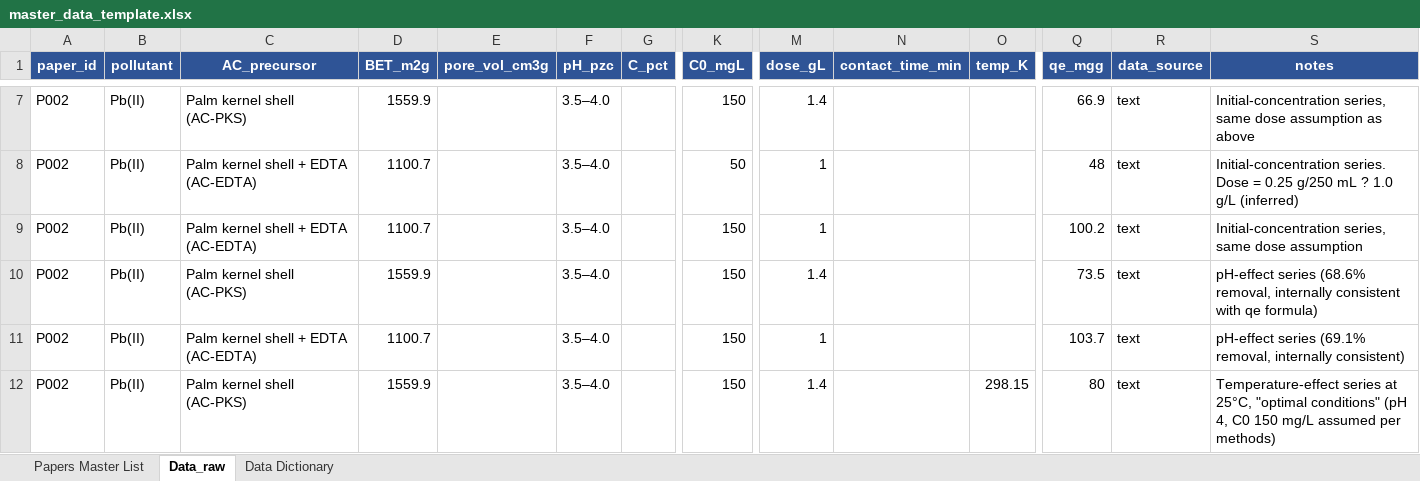
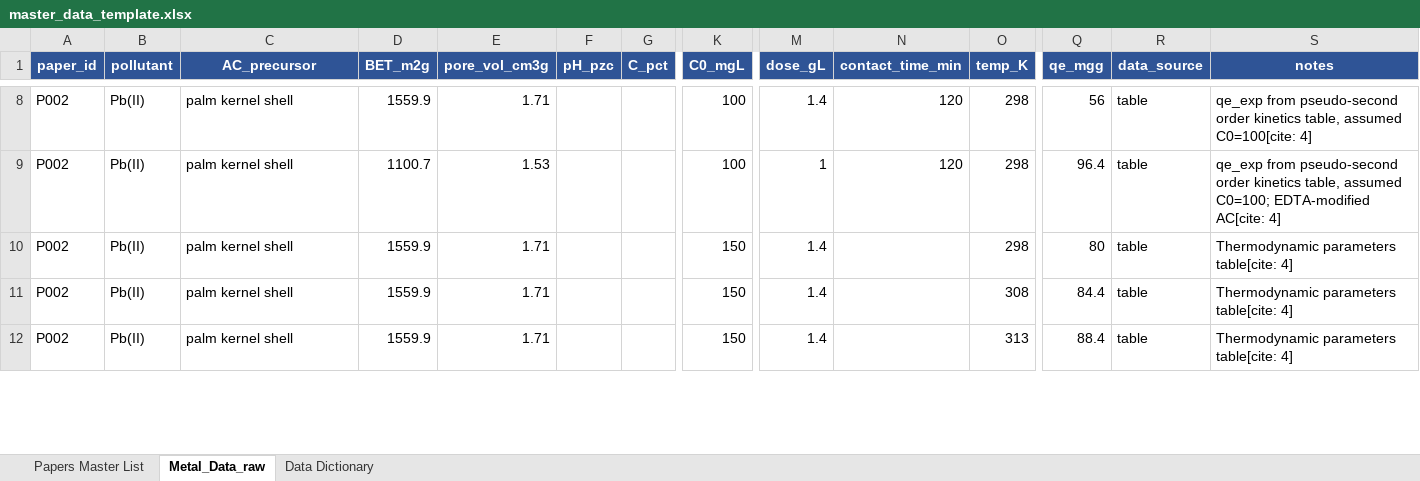
Before and after one commit to Sarthak12-analyst/Project-VP1-, an Excel workbook: master_data_template.xlsx, sheet Metal_Data_raw, drawn as a sheet; only a part is shown, gaps mark what is left out; values as stored, in another font and other column widths than the file's, no borders; removed rows and columns are numbered as before the commit, all else as after; rows hold the shown columns only; the diff covers the shown part only; the diff names each change by its address in the sheet, - before the commit and + after, or states it on an @@ line.

Commit message:
Update the Data File

```diff
--- a/master_data_template.xlsx (sheet Metal_Data_raw)
+++ b/master_data_template.xlsx (sheet Metal_Data_raw)
-sheet tab: Data_raw
+sheet tab: Metal_Data_raw
-C8 (AC_precursor): Palm kernel shell (AC-PKS)
+C8 (AC_precursor): palm kernel shell
-E8 (pore_vol_cm3g): (empty)
+E8 (pore_vol_cm3g): 1.71
-F8:F9 (pH_pzc): 3.5–4.0
+F8:F9 (pH_pzc): (empty)
-K8 (C0_mgL): 150
+K8 (C0_mgL): 100
-N8:N9 (contact_time_min): (empty)
+N8:N9 (contact_time_min): 120
-O8:O9 (temp_K): (empty)
+O8:O9 (temp_K): 298
-Q8 (qe_mgg): 66.9
+Q8 (qe_mgg): 56
-R8:R9 (data_source): text
+R8:R9 (data_source): table
-S8 (notes): Initial-concentration series, same dose assumption as above
+S8 (notes): qe_exp from pseudo-second order kinetics table, assumed C0=100[cite: 4]
-C9 (AC_precursor): Palm kernel shell + EDTA (AC-EDTA)
+C9 (AC_precursor): palm kernel shell
-E9 (pore_vol_cm3g): (empty)
+E9 (pore_vol_cm3g): 1.53
-K9 (C0_mgL): 50
+K9 (C0_mgL): 100
-Q9 (qe_mgg): 48
+Q9 (qe_mgg): 96.4
-S9 (notes): Initial-concentration series. Dose = 0.25 g/250 mL ? 1.0 g/L (inferred)
+S9 (notes): qe_exp from pseudo-second order kinetics table, assumed C0=100; EDTA-modified AC[cite: 4]
-row 9: P002 | Pb(II) | Palm kernel shell + EDTA (AC-EDTA) | 1100.7 |  | 3.5–4.0 |  | 150 | 1 |  |  | 100.2 | text | Initial-concentration series, same dose assumption
-C10 (AC_precursor): Palm kernel shell (AC-PKS)
+C10 (AC_precursor): palm kernel shell
-E10:E12 (pore_vol_cm3g): (empty)
+E10:E12 (pore_vol_cm3g): 1.71
-F10:F12 (pH_pzc): 3.5–4.0
+F10:F12 (pH_pzc): (empty)
-O10 (temp_K): (empty)
+O10 (temp_K): 298
-Q10 (qe_mgg): 73.5
+Q10 (qe_mgg): 80
-R10:R12 (data_source): text
+R10:R12 (data_source): table
-S10 (notes): pH-effect series (68.6% removal, internally consistent with qe formula)
+S10 (notes): Thermodynamic parameters table[cite: 4]
-C11 (AC_precursor): Palm kernel shell + EDTA (AC-EDTA)
+C11 (AC_precursor): palm kernel shell
-D11 (BET_m2g): 1100.7
+D11 (BET_m2g): 1559.9
-M11 (dose_gL): 1
+M11 (dose_gL): 1.4
-O11 (temp_K): (empty)
+O11 (temp_K): 308
-Q11 (qe_mgg): 103.7
+Q11 (qe_mgg): 84.4
-S11 (notes): pH-effect series (69.1% removal, internally consistent)
+S11 (notes): Thermodynamic parameters table[cite: 4]
-C12 (AC_precursor): Palm kernel shell (AC-PKS)
+C12 (AC_precursor): palm kernel shell
-O12 (temp_K): 298.15
+O12 (temp_K): 313
-Q12 (qe_mgg): 80
+Q12 (qe_mgg): 88.4
-S12 (notes): Temperature-effect series at 25°C, "optimal conditions" (pH 4, C0 150 mg/L assumed per methods)
+S12 (notes): Thermodynamic parameters table[cite: 4]
```
Also changed, not shown: 70 added rows, 2 removed rows and 157 edited cells elsewhere in this sheet, sheet Papers Master List, 1 other file.
